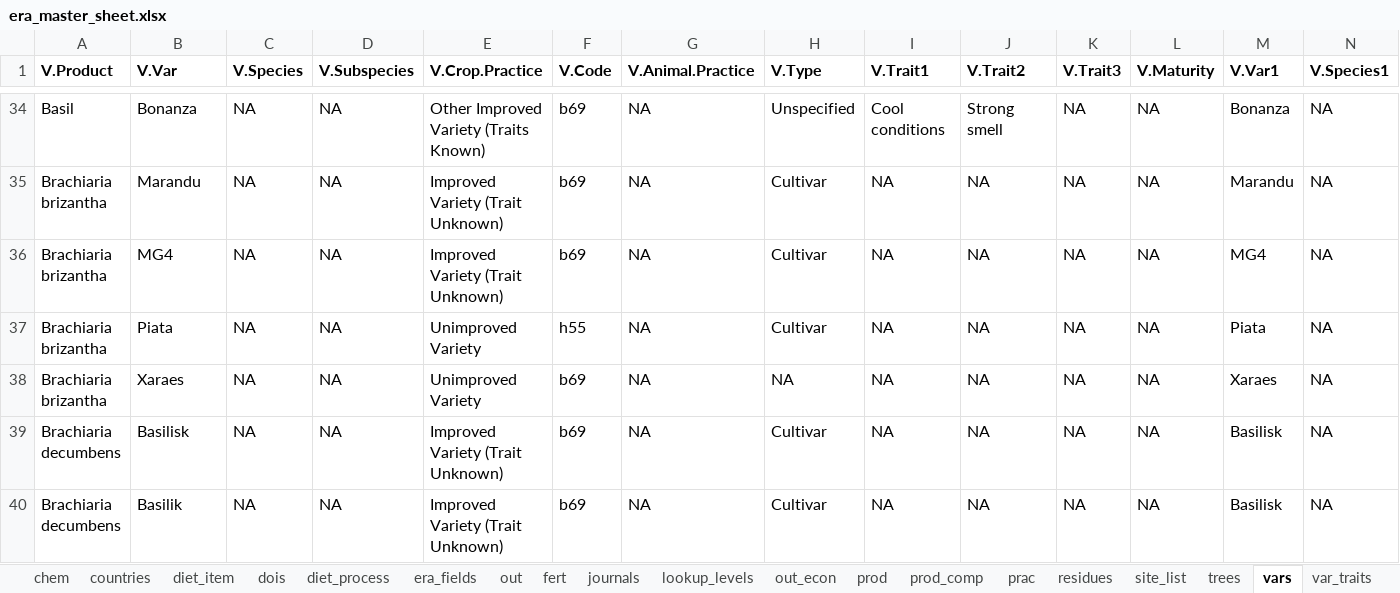
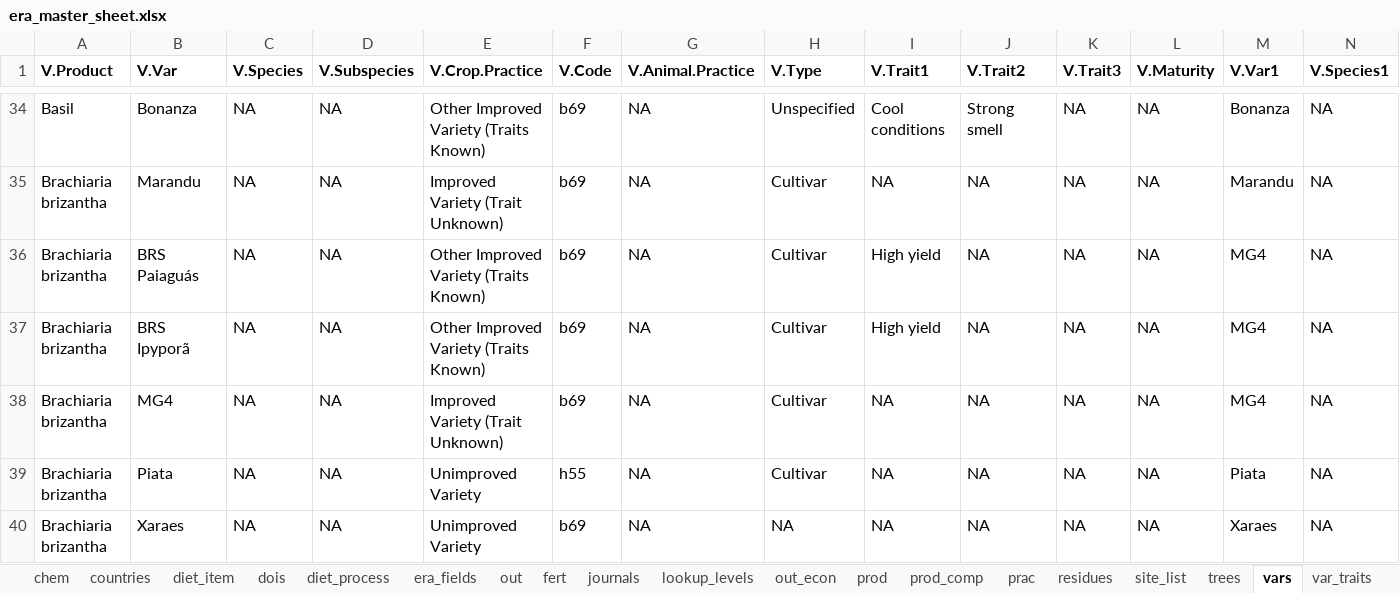
Before and after one commit to peetmate/era_codes, an Excel workbook: era_master_sheet.xlsx, sheet vars, drawn as a sheet; only a part is shown, gaps mark what is left out; the shorter side is filled out with more unchanged rows; values as stored, in another font and other column widths than the file's, no borders; conditional formats not drawn; rows hold the shown columns only; the diff names each change by its address in the sheet, - before the commit and + after, or states it on an @@ line.

```diff
--- a/era_master_sheet.xlsx (sheet vars)
+++ b/era_master_sheet.xlsx (sheet vars)
+row 36: Brachiaria brizantha | BRS Paiaguás | NA | NA | Other Improved Variety (Traits Known) | b69 | NA | Cultivar | High yield | NA | NA | NA | MG4 | NA
+row 37: Brachiaria brizantha | BRS Ipyporã | NA | NA | Other Improved Variety (Traits Known) | b69 | NA | Cultivar | High yield | NA | NA | NA | MG4 | NA
```
Also changed, not shown: sheet out_econ.
